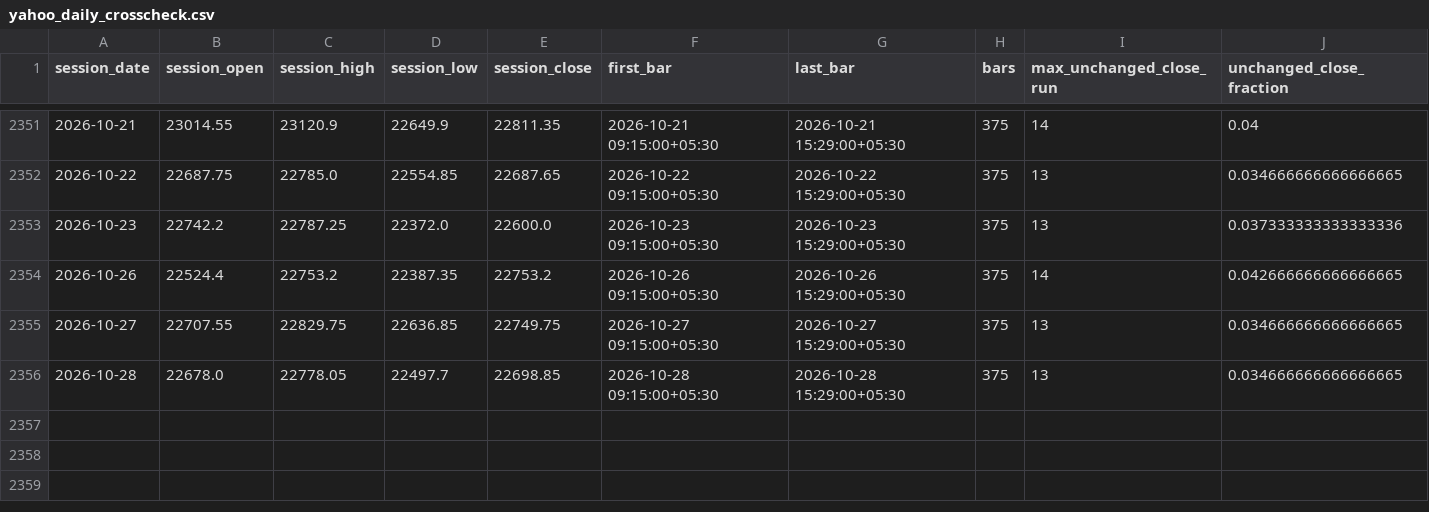
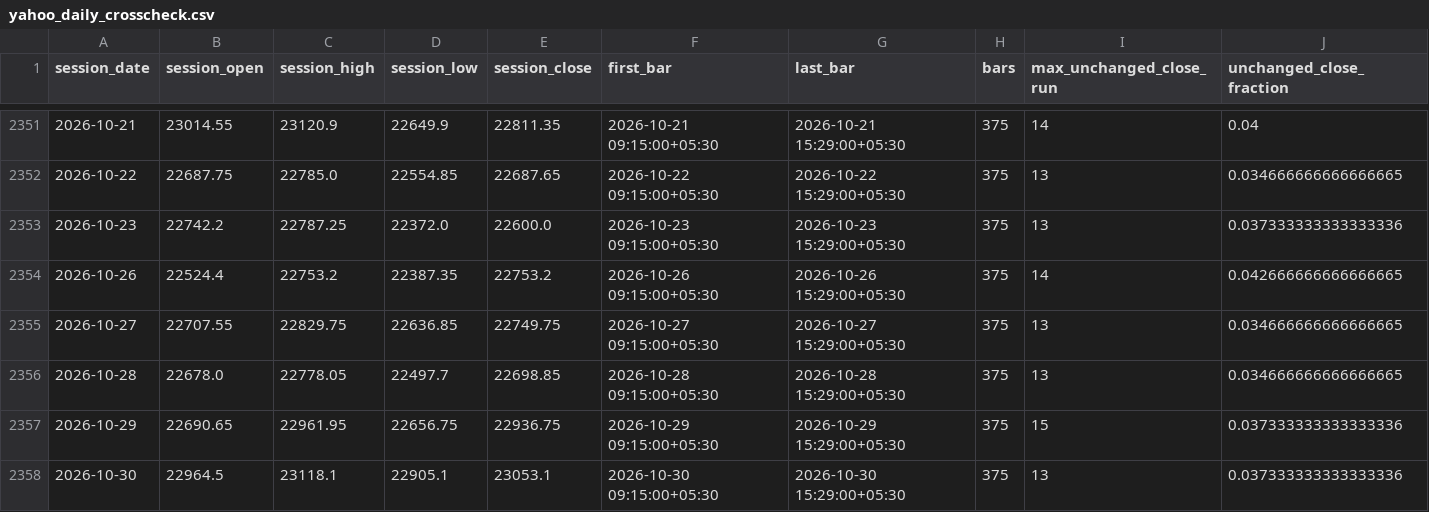
Before and after one commit to VCR-TRADING-RESEARCH/NIFTY-Prediction, a CSV file: research/results/yahoo_daily_crosscheck.csv, drawn as a sheet; only a part is shown, gaps mark what is left out; rows hold the shown columns only; the diff names each change by its address in the sheet, - before the commit and + after, or states it on an @@ line.

```diff
--- a/research/results/yahoo_daily_crosscheck.csv
+++ b/research/results/yahoo_daily_crosscheck.csv
+row 2357: 2026-10-29 | 22690.65 | 22961.95 | 22656.75 | 22936.75 | 2026-10-29 09:15:00+05:30 | 2026-10-29 15:29:00+05:30 | 375 | 15 | 0.037333333333333336
+row 2358: 2026-10-30 | 22964.5 | 23118.1 | 22905.1 | 23053.1 | 2026-10-30 09:15:00+05:30 | 2026-10-30 15:29:00+05:30 | 375 | 13 | 0.037333333333333336
```
Also changed, not shown: data/processed/daily_aggregates.csv, research/results/development_predictions.csv, 13 other files.
